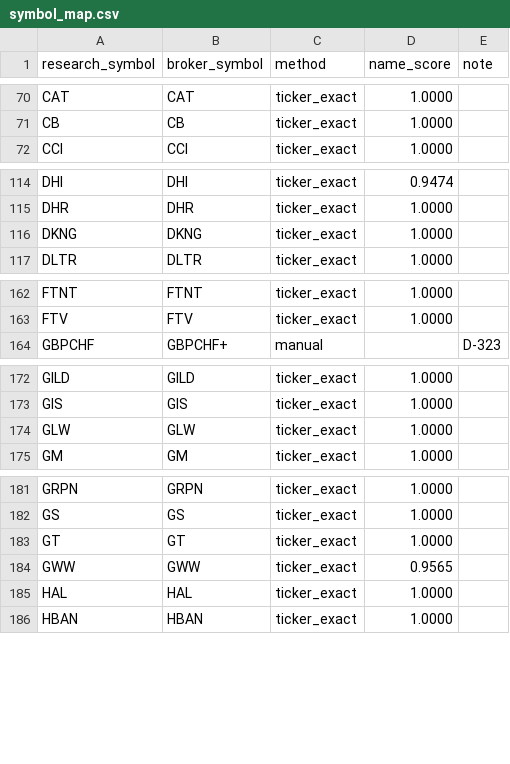
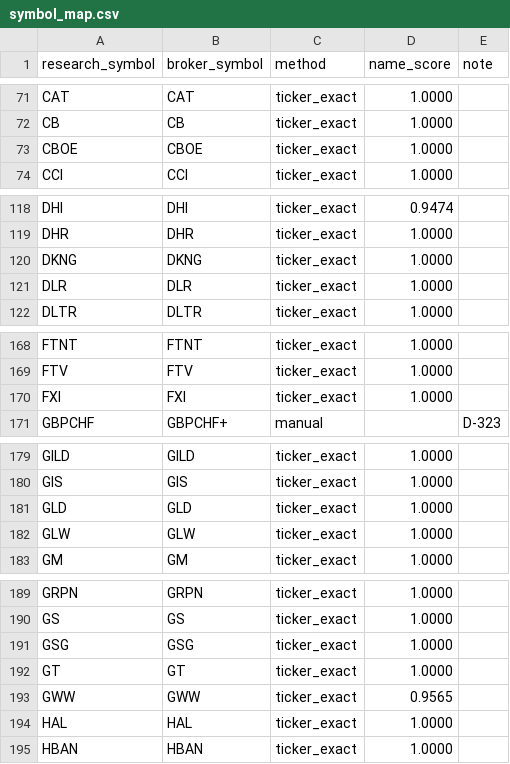
Before and after one commit to AmerQuant/strategy-factory, a CSV file: configs/costs/moneta/symbol_map.csv, drawn as a sheet; only a part is shown, gaps mark what is left out; the diff covers the shown part only.

```diff
--- a/configs/costs/moneta/symbol_map.csv
+++ b/configs/costs/moneta/symbol_map.csv
@@ -71,2 +72,3 @@ CAT,CAT,ticker_exact,1.0000,
 CB,CB,ticker_exact,1.0000,
+CBOE,CBOE,ticker_exact,1.0000,
 CCI,CCI,ticker_exact,1.0000,
@@ -116,2 +120,3 @@ DHR,DHR,ticker_exact,1.0000,
 DKNG,DKNG,ticker_exact,1.0000,
+DLR,DLR,ticker_exact,1.0000,
 DLTR,DLTR,ticker_exact,1.0000,
@@ -163,2 +169,3 @@ FTNT,FTNT,ticker_exact,1.0000,
 FTV,FTV,ticker_exact,1.0000,
+FXI,FXI,ticker_exact,1.0000,
 GBPCHF,GBPCHF+,manual,,D-323
@@ -173,2 +180,3 @@ GILD,GILD,ticker_exact,1.0000,
 GIS,GIS,ticker_exact,1.0000,
+GLD,GLD,ticker_exact,1.0000,
 GLW,GLW,ticker_exact,1.0000,
@@ -182,2 +190,3 @@ GRPN,GRPN,ticker_exact,1.0000,
 GS,GS,ticker_exact,1.0000,
+GSG,GSG,ticker_exact,1.0000,
 GT,GT,ticker_exact,1.0000,
```
Also changed, not shown: 21 added rows, 5 removed rows and 2 edited cells elsewhere in this file, docs/reviews/T06b_mapping_review.csv, 11 other files.
